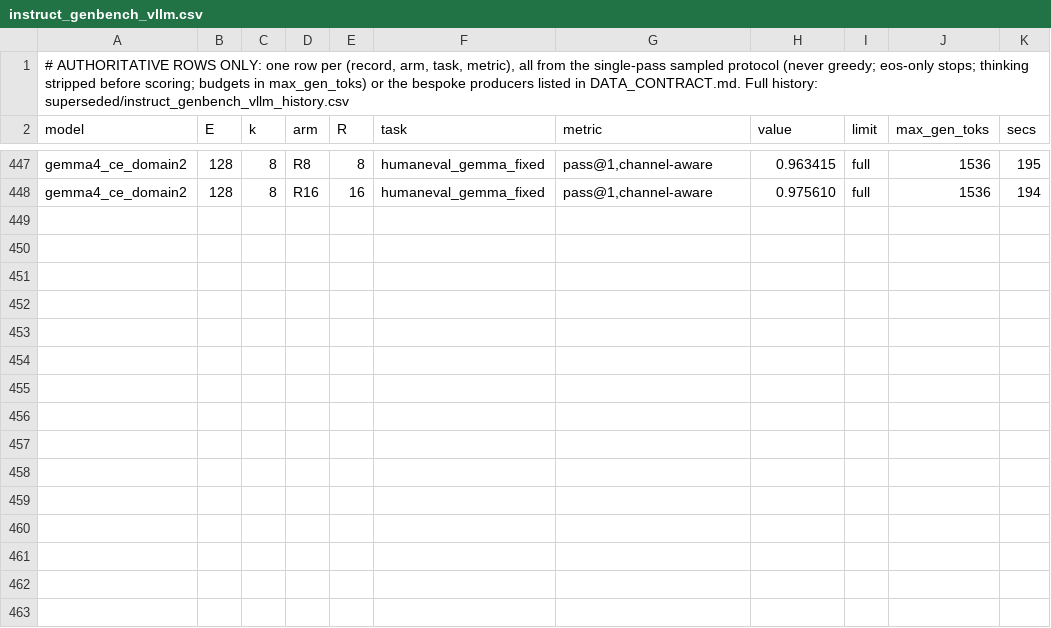
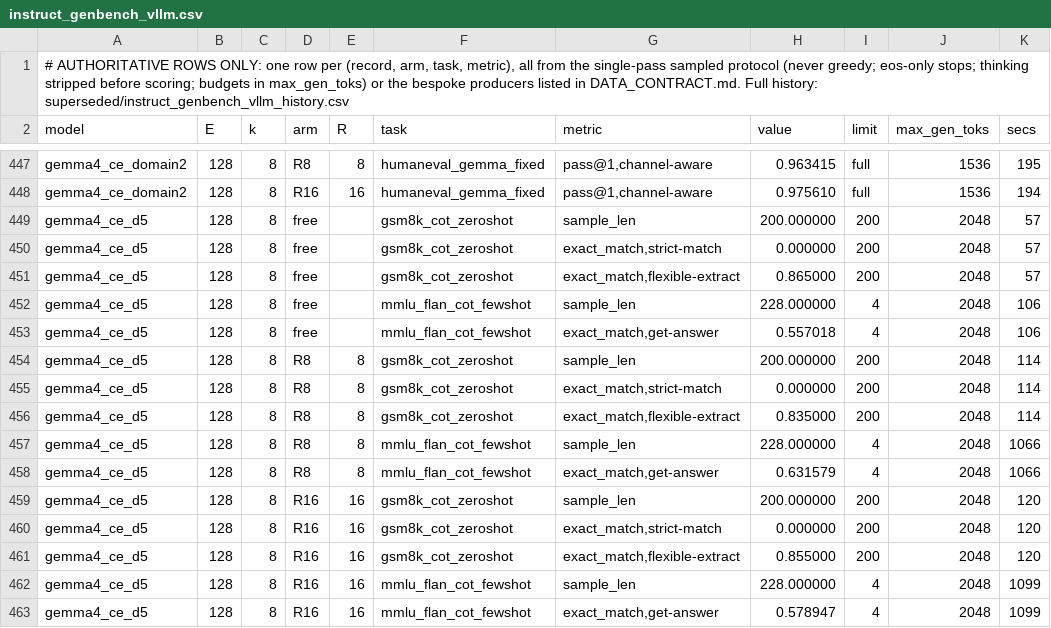
Before and after one commit to ncylich/temporal-moe, a CSV file: results/ablations/instruct_genbench_vllm.csv, drawn as a sheet; only a part is shown, gaps mark what is left out.

Commit message:
D5 confirmation grid: gsm8k+mmlu (think-on, full protocol)

```diff
--- a/results/ablations/instruct_genbench_vllm.csv
+++ b/results/ablations/instruct_genbench_vllm.csv
@@ -448 +448,16 @@ gemma4_ce_domain2,128,8,R8,8,humaneval_gemma_fixed,"pass@1,channel-aware",0.9634
 gemma4_ce_domain2,128,8,R16,16,humaneval_gemma_fixed,"pass@1,channel-aware",0.975610,full,1536,194
+gemma4_ce_d5,128,8,free,,gsm8k_cot_zeroshot,sample_len,200.000000,200,2048,57
+gemma4_ce_d5,128,8,free,,gsm8k_cot_zeroshot,"exact_match,strict-match",0.000000,200,2048,57
+gemma4_ce_d5,128,8,free,,gsm8k_cot_zeroshot,"exact_match,flexible-extract",0.865000,200,2048,57
+gemma4_ce_d5,128,8,free,,mmlu_flan_cot_fewshot,sample_len,228.000000,4,2048,106
+gemma4_ce_d5,128,8,free,,mmlu_flan_cot_fewshot,"exact_match,get-answer",0.557018,4,2048,106
+gemma4_ce_d5,128,8,R8,8,gsm8k_cot_zeroshot,sample_len,200.000000,200,2048,114
+gemma4_ce_d5,128,8,R8,8,gsm8k_cot_zeroshot,"exact_match,strict-match",0.000000,200,2048,114
+gemma4_ce_d5,128,8,R8,8,gsm8k_cot_zeroshot,"exact_match,flexible-extract",0.835000,200,2048,114
+gemma4_ce_d5,128,8,R8,8,mmlu_flan_cot_fewshot,sample_len,228.000000,4,2048,1066
+gemma4_ce_d5,128,8,R8,8,mmlu_flan_cot_fewshot,"exact_match,get-answer",0.631579,4,2048,1066
+gemma4_ce_d5,128,8,R16,16,gsm8k_cot_zeroshot,sample_len,200.000000,200,2048,120
+gemma4_ce_d5,128,8,R16,16,gsm8k_cot_zeroshot,"exact_match,strict-match",0.000000,200,2048,120
+gemma4_ce_d5,128,8,R16,16,gsm8k_cot_zeroshot,"exact_match,flexible-extract",0.855000,200,2048,120
+gemma4_ce_d5,128,8,R16,16,mmlu_flan_cot_fewshot,sample_len,228.000000,4,2048,1099
+gemma4_ce_d5,128,8,R16,16,mmlu_flan_cot_fewshot,"exact_match,get-answer",0.578947,4,2048,1099
```
Also changed, not shown: 3 other files.
